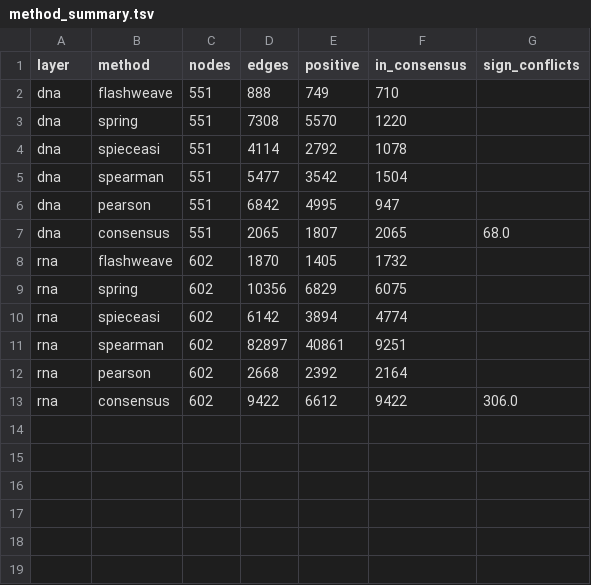
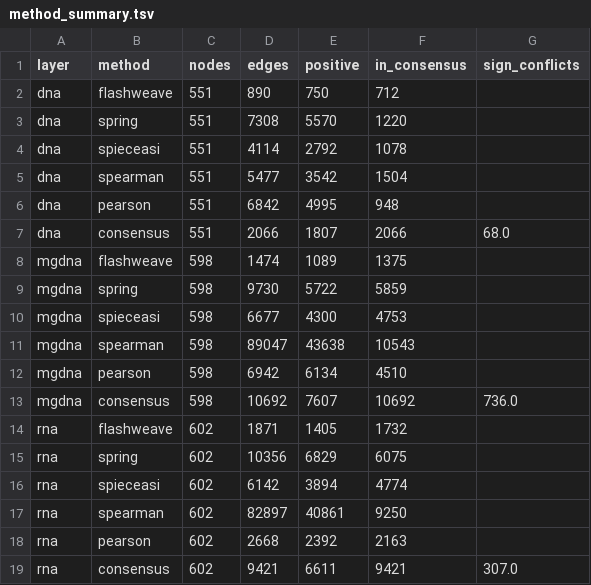
Before and after one commit to rec3141/GENICEII, a TSV file: network/out/method_summary.tsv, drawn as a sheet.

```diff
--- a/network/out/method_summary.tsv
+++ b/network/out/method_summary.tsv
@@ -1,3 +1,3 @@
 layer	method	nodes	edges	positive	in_consensus	sign_conflicts
-dna	flashweave	551	888	749	710	
+dna	flashweave	551	890	750	712	
 dna	spring	551	7308	5570	1220	
@@ -5,9 +5,15 @@ dna	spieceasi	551	4114	2792	1078
 dna	spearman	551	5477	3542	1504	
-dna	pearson	551	6842	4995	947	
-dna	consensus	551	2065	1807	2065	68.0
-rna	flashweave	602	1870	1405	1732	
+dna	pearson	551	6842	4995	948	
+dna	consensus	551	2066	1807	2066	68.0
+mgdna	flashweave	598	1474	1089	1375	
+mgdna	spring	598	9730	5722	5859	
+mgdna	spieceasi	598	6677	4300	4753	
+mgdna	spearman	598	89047	43638	10543	
+mgdna	pearson	598	6942	6134	4510	
+mgdna	consensus	598	10692	7607	10692	736.0
+rna	flashweave	602	1871	1405	1732	
 rna	spring	602	10356	6829	6075	
 rna	spieceasi	602	6142	3894	4774	
-rna	spearman	602	82897	40861	9251	
-rna	pearson	602	2668	2392	2164	
-rna	consensus	602	9422	6612	9422	306.0
+rna	spearman	602	82897	40861	9250	
+rna	pearson	602	2668	2392	2163	
+rna	consensus	602	9421	6611	9421	307.0
```
Also changed, not shown: network/out/drivers.tsv, network/out/known_pairs.tsv, 38 other files.
